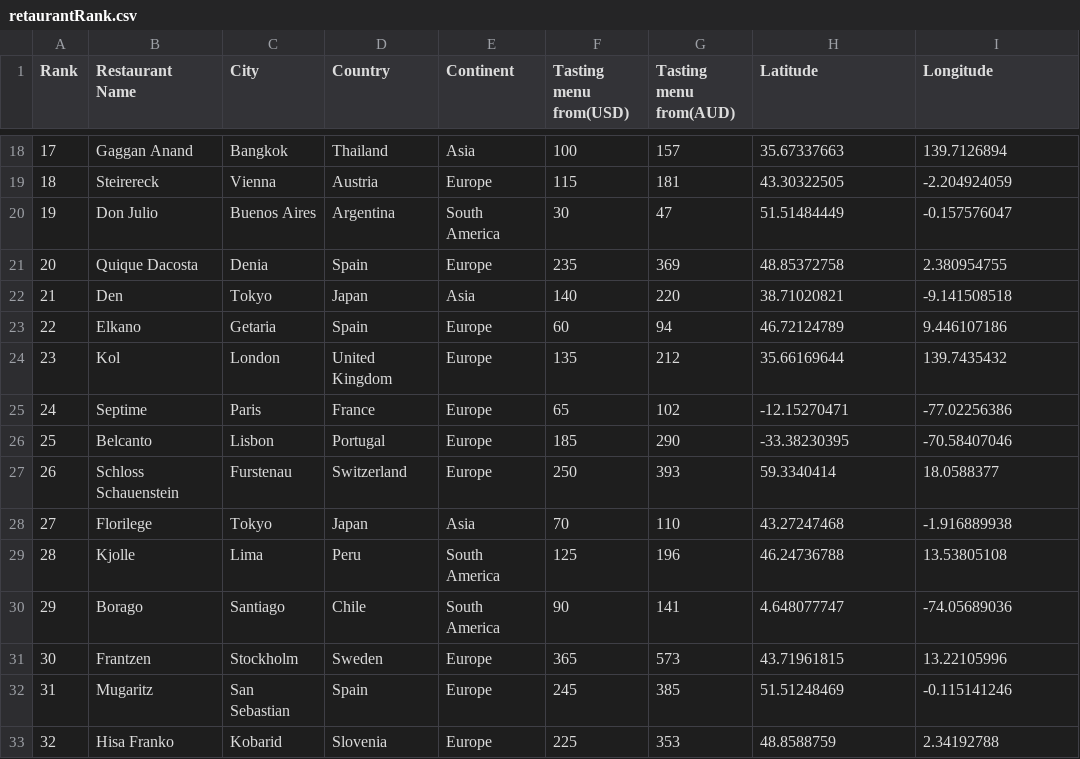
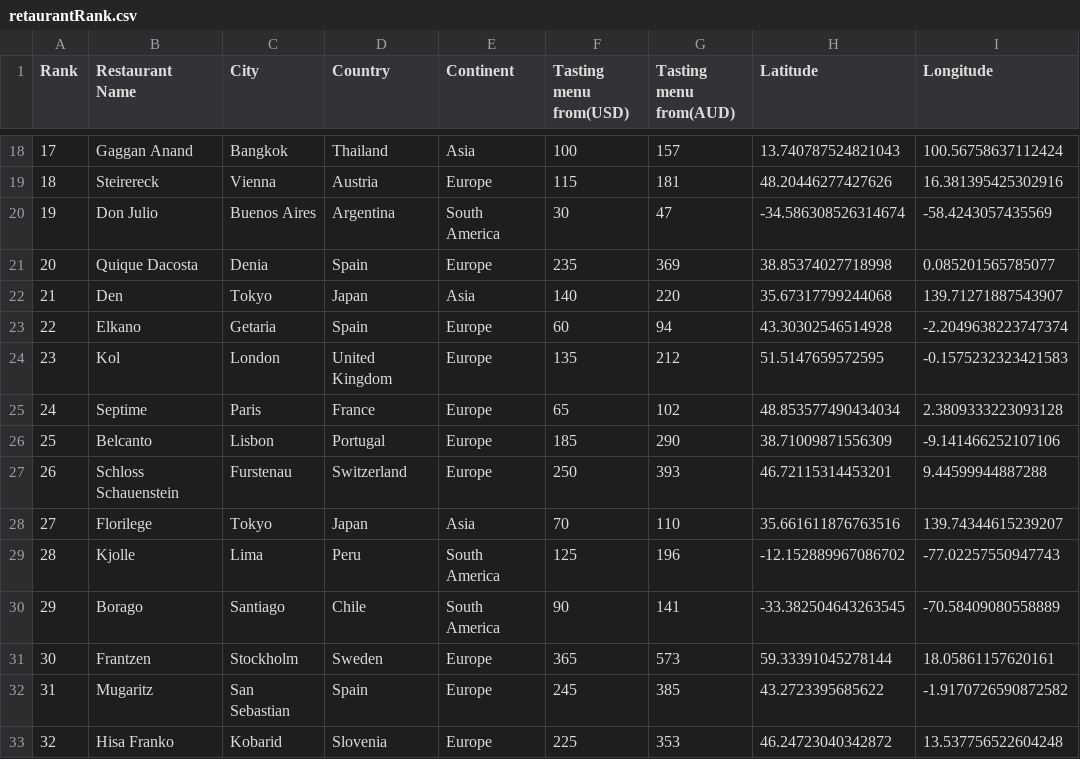
Before and after one commit to Lyra-Z/3179, a CSV file: retaurantRank.csv, drawn as a sheet; only a part is shown, gaps mark what is left out; the diff covers the shown part only.

```diff
--- a/retaurantRank.csv
+++ b/retaurantRank.csv
@@ -18,16 +18,16 @@ Rank,Restaurant Name,City,Country,Continent,Tasting menu from(USD),Tasting menu
-17,Gaggan Anand,Bangkok,Thailand,Asia,100,157,35.67337663,139.7126894
-18,Steirereck,Vienna,Austria,Europe,115,181,43.30322505,-2.204924059
-19,Don Julio,Buenos Aires,Argentina,South America,30,47,51.51484449,-0.157576047
-20,Quique Dacosta,Denia,Spain,Europe,235,369,48.85372758,2.380954755
-21,Den,Tokyo,Japan,Asia,140,220,38.71020821,-9.141508518
-22,Elkano,Getaria,Spain,Europe,60,94,46.72124789,9.446107186
-23,Kol,London,United Kingdom,Europe,135,212,35.66169644,139.7435432
-24,Septime,Paris,France,Europe,65,102,-12.15270471,-77.02256386
-25,Belcanto,Lisbon,Portugal,Europe,185,290,-33.38230395,-70.58407046
-26,Schloss Schauenstein,Furstenau,Switzerland,Europe,250,393,59.3340414,18.0588377
-27,Florilege,Tokyo,Japan,Asia,70,110,43.27247468,-1.916889938
-28,Kjolle,Lima,Peru,South America,125,196,46.24736788,13.53805108
-29,Borago,Santiago,Chile,South America,90,141,4.648077747,-74.05689036
-30,Frantzen,Stockholm,Sweden,Europe,365,573,43.71961815,13.22105996
-31,Mugaritz,San Sebastian,Spain,Europe,245,385,51.51248469,-0.115141246
-32,Hisa Franko,Kobarid,Slovenia,Europe,225,353,48.8588759,2.34192788
+17,Gaggan Anand,Bangkok,Thailand,Asia,100,157,13.740787524821043,100.56758637112424
+18,Steirereck,Vienna,Austria,Europe,115,181,48.20446277427626,16.381395425302916
+19,Don Julio,Buenos Aires,Argentina,South America,30,47,-34.586308526314674,-58.4243057435569
+20,Quique Dacosta,Denia,Spain,Europe,235,369,38.85374027718998,0.085201565785077
+21,Den,Tokyo,Japan,Asia,140,220,35.67317799244068,139.71271887543907
+22,Elkano,Getaria,Spain,Europe,60,94,43.30302546514928,-2.2049638223747374
+23,Kol,London,United Kingdom,Europe,135,212,51.5147659572595,-0.1575232323421583
+24,Septime,Paris,France,Europe,65,102,48.853577490434034,2.3809333223093128
+25,Belcanto,Lisbon,Portugal,Europe,185,290,38.71009871556309,-9.141466252107106
+26,Schloss Schauenstein,Furstenau,Switzerland,Europe,250,393,46.72115314453201,9.44599944887288
+27,Florilege,Tokyo,Japan,Asia,70,110,35.661611876763516,139.74344615239207
+28,Kjolle,Lima,Peru,South America,125,196,-12.152889967086702,-77.02257550947743
+29,Borago,Santiago,Chile,South America,90,141,-33.382504643263545,-70.58409080558889
+30,Frantzen,Stockholm,Sweden,Europe,365,573,59.33391045278144,18.05861157620161
+31,Mugaritz,San Sebastian,Spain,Europe,245,385,43.2723395685622,-1.9170726590872582
+32,Hisa Franko,Kobarid,Slovenia,Europe,225,353,46.24723040342872,13.537756522604248
```
Also changed, not shown: 168 edited cells elsewhere in this file.
